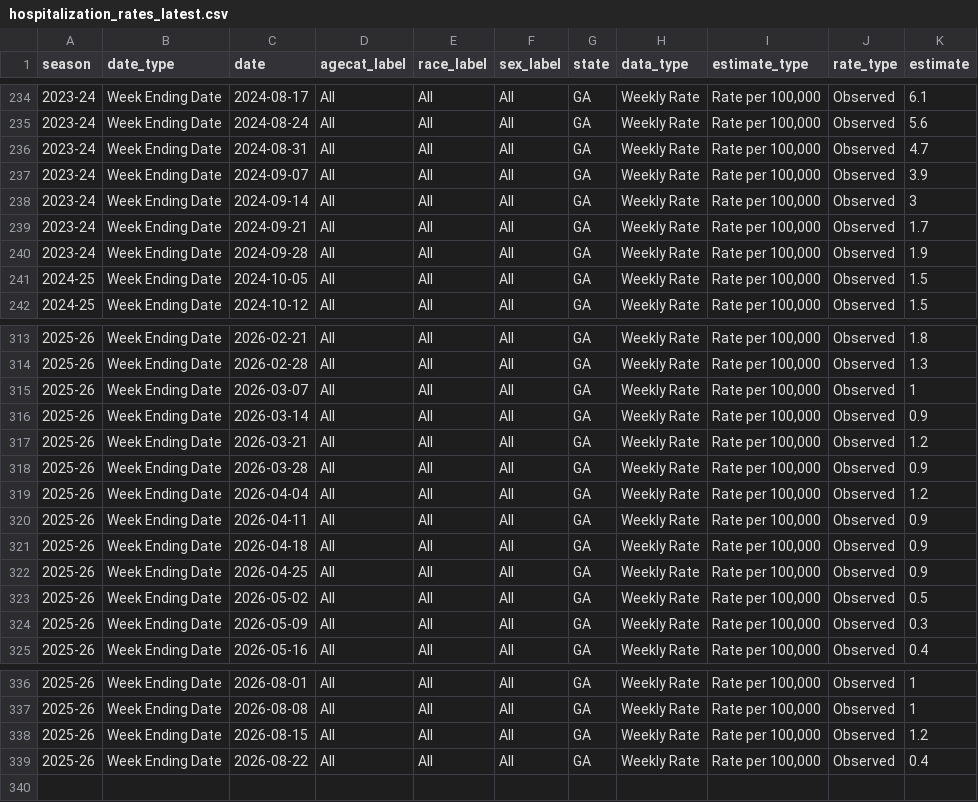
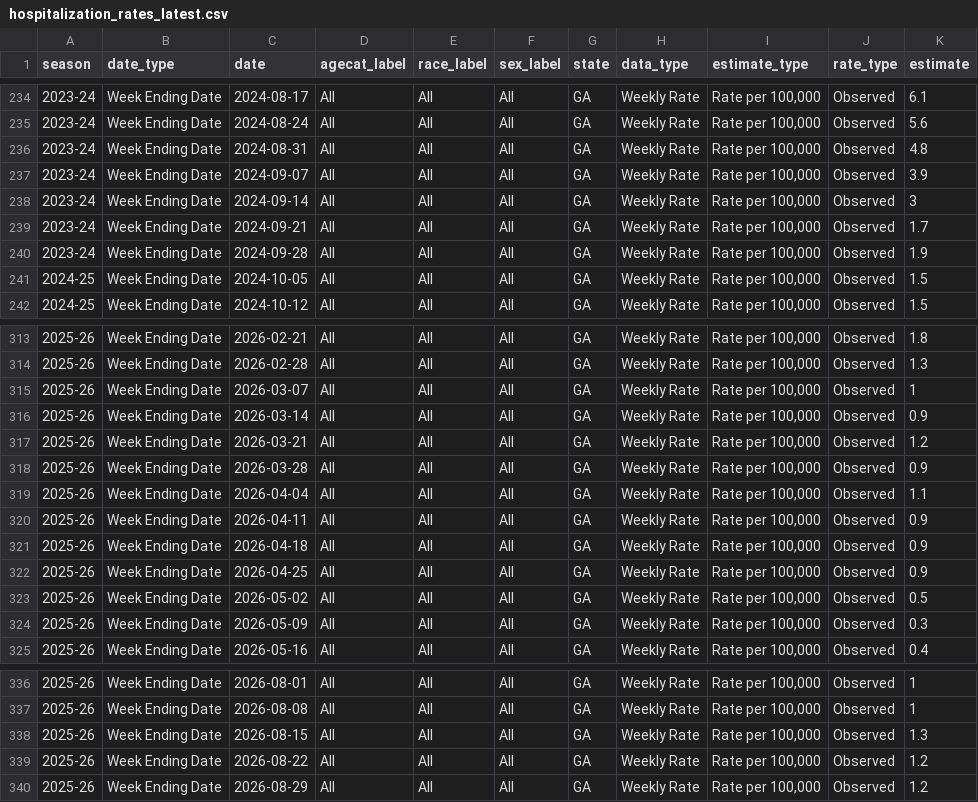
Before and after one commit to ABashir01/ga-covid-shiny-app, a CSV file: data/hospitalization_rates_latest.csv, drawn as a sheet; only a part is shown, gaps mark what is left out.

```diff
--- a/data/hospitalization_rates_latest.csv
+++ b/data/hospitalization_rates_latest.csv
@@ -235,3 +235,3 @@
 "2023-24","Week Ending Date","2024-08-24","All","All","All","GA","Weekly Rate","Rate per 100,000","Observed",5.6
-"2023-24","Week Ending Date","2024-08-31","All","All","All","GA","Weekly Rate","Rate per 100,000","Observed",4.7
+"2023-24","Week Ending Date","2024-08-31","All","All","All","GA","Weekly Rate","Rate per 100,000","Observed",4.8
 "2023-24","Week Ending Date","2024-09-07","All","All","All","GA","Weekly Rate","Rate per 100,000","Observed",3.9
@@ -318,3 +318,3 @@
 "2025-26","Week Ending Date","2026-03-28","All","All","All","GA","Weekly Rate","Rate per 100,000","Observed",0.9
-"2025-26","Week Ending Date","2026-04-04","All","All","All","GA","Weekly Rate","Rate per 100,000","Observed",1.2
+"2025-26","Week Ending Date","2026-04-04","All","All","All","GA","Weekly Rate","Rate per 100,000","Observed",1.1
 "2025-26","Week Ending Date","2026-04-11","All","All","All","GA","Weekly Rate","Rate per 100,000","Observed",0.9
@@ -337,3 +337,4 @@
 "2025-26","Week Ending Date","2026-08-08","All","All","All","GA","Weekly Rate","Rate per 100,000","Observed",1
-"2025-26","Week Ending Date","2026-08-15","All","All","All","GA","Weekly Rate","Rate per 100,000","Observed",1.2
-"2025-26","Week Ending Date","2026-08-22","All","All","All","GA","Weekly Rate","Rate per 100,000","Observed",0.4
+"2025-26","Week Ending Date","2026-08-15","All","All","All","GA","Weekly Rate","Rate per 100,000","Observed",1.3
+"2025-26","Week Ending Date","2026-08-22","All","All","All","GA","Weekly Rate","Rate per 100,000","Observed",1.2
+"2025-26","Week Ending Date","2026-08-29","All","All","All","GA","Weekly Rate","Rate per 100,000","Observed",1.2
```
Also changed, not shown: arx_model/analysis_output/live_predictions.csv, data/wastewater_trends_latest.csv.
